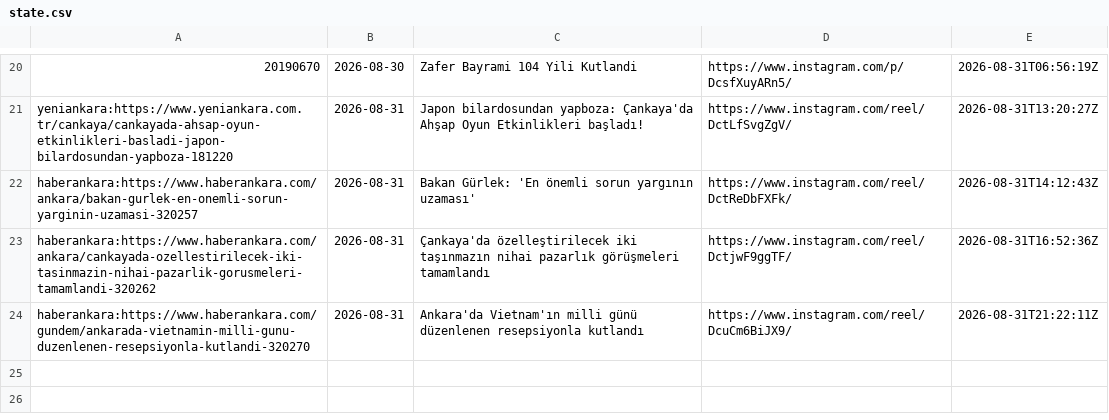
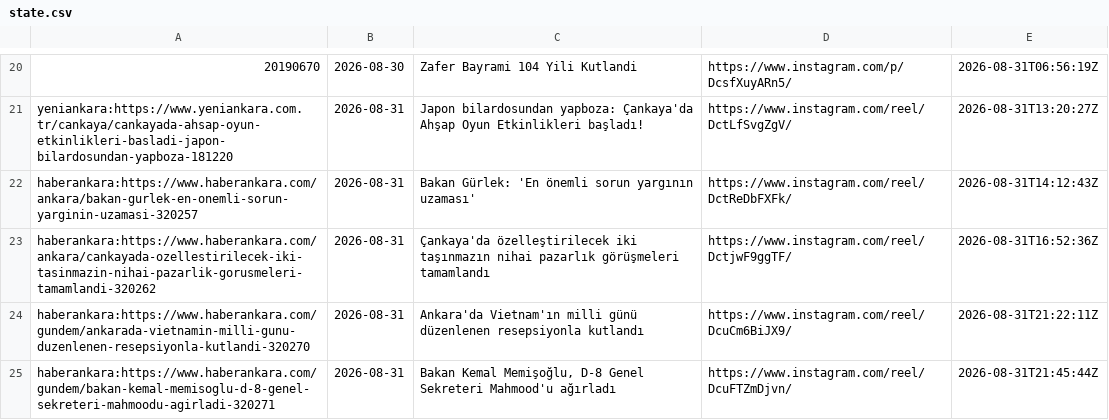
Before and after one commit to beachturk/6saniyedeankara-pipeline, a CSV file: projects/ankara/state.csv, drawn as a sheet; only a part is shown, gaps mark what is left out; the diff names each change by its address in the sheet, - before the commit and + after, or states it on an @@ line.

```diff
--- a/projects/ankara/state.csv
+++ b/projects/ankara/state.csv
+row 25: haberankara:https://www.haberankara.com/gundem/bakan-kemal-memisoglu-d-8-genel-sekreteri-mahmoodu-agirladi-320271 | 2026-08-31 | Bakan Kemal Memişoğlu, D-8 Genel Sekreteri Mahmood'u ağırladı | https://www.instagram.com/reel/DcuFTZmDjvn/ | 2026-08-31T21:45:44Z
```
